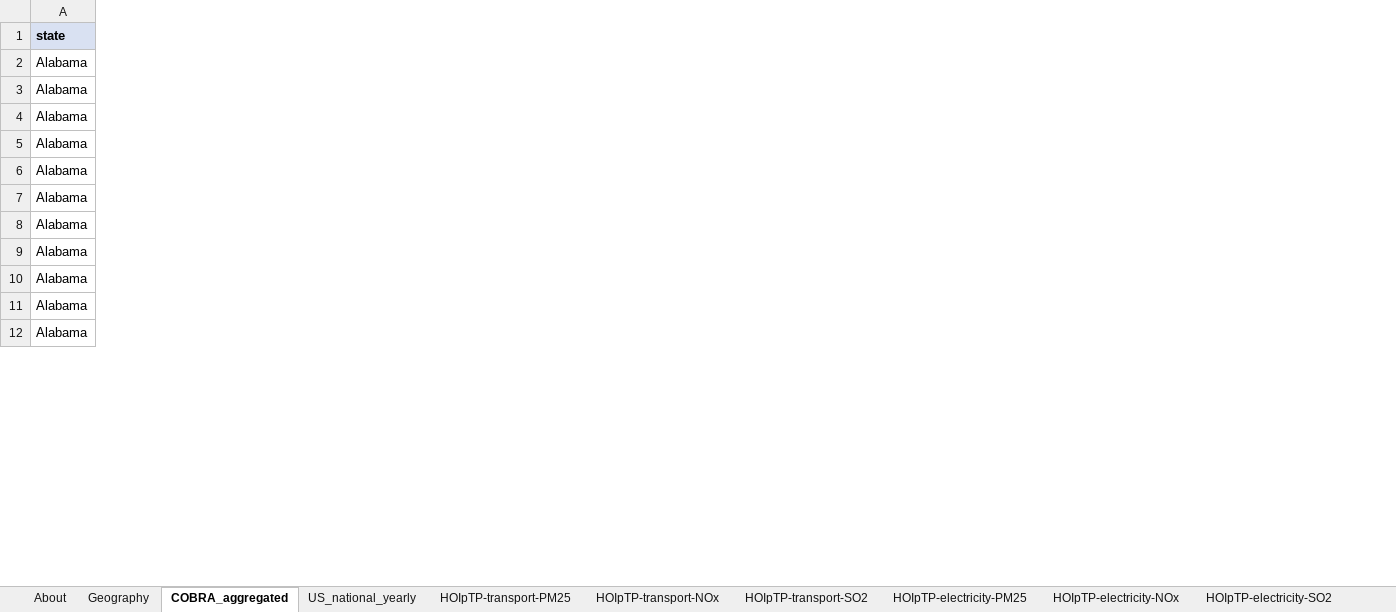
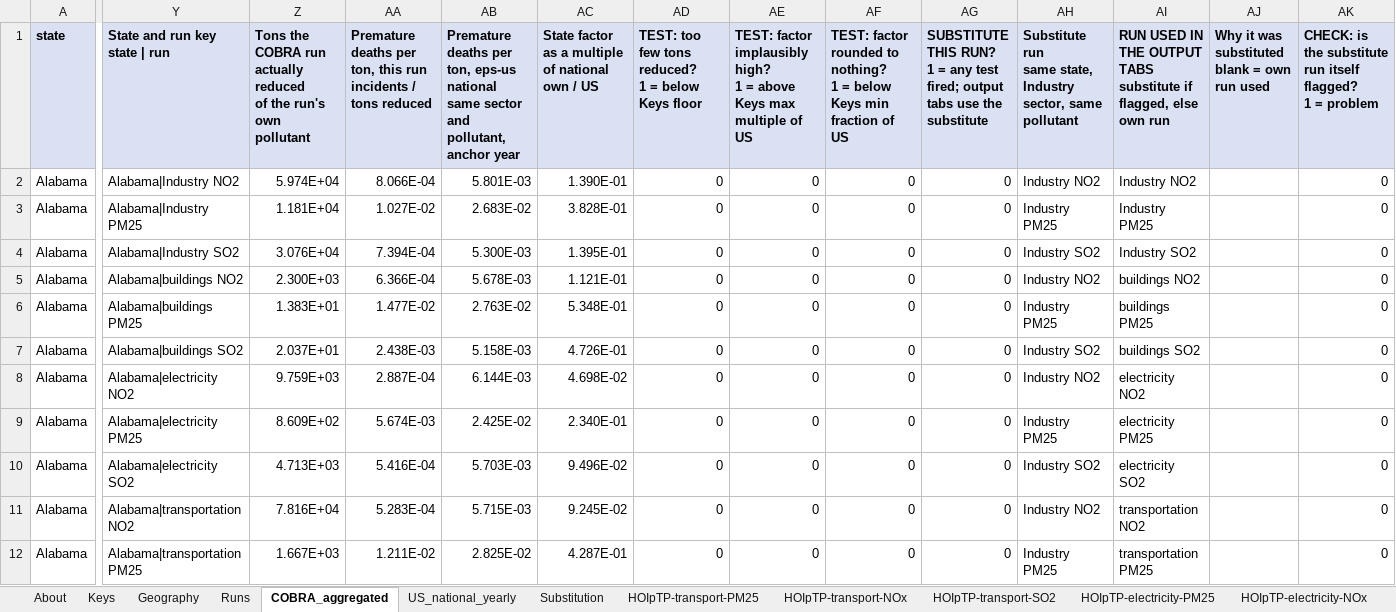
Before and after one commit to EnergyInnovation/eps-georgia, an Excel workbook: InputData/add-outputs/HOIpTP/Health Outcome Incidence per Ton Pollutant.xlsx, sheet COBRA_aggregated, drawn as a sheet; only a part is shown, gaps mark what is left out; values as stored, in another font and other column widths than the file's, no borders; ↵ is a line break in a cell; the diff covers the shown part only; the diff names each change by its address in the sheet, - before the commit and + after, or states it on an @@ line.

```diff
--- a/InputData/add-outputs/HOIpTP/Health Outcome Incidence per Ton Pollutant.xlsx (sheet COBRA_aggregated)
+++ b/InputData/add-outputs/HOIpTP/Health Outcome Incidence per Ton Pollutant.xlsx (sheet COBRA_aggregated)
+sheet tab: Keys
+sheet tab: Runs
+sheet tab: Substitution
+column Y (State and run key state | run), rows 2-12: Alabama|Industry NO2 | Alabama|Industry PM25 | Alabama|Industry SO2 | Alabama|buildings NO2 | Alabama|buildings PM25 | Alabama|buildings SO2 | Alabama|electricity NO2 | Alabama|electricity PM25 | Alabama|electricity SO2 | Alabama|transportation NO2 | Alabama|transportation PM25
+column Z, rows 1-12: Tons the COBRA run actually reduced ↵ of the run's own pollutant | 5.974E+04 | 1.181E+04 | 3.076E+04 | 2.300E+03 | 1.383E+01 | 2.037E+01 | 9.759E+03 | 8.609E+02 | 4.713E+03 | 7.816E+04 | 1.667E+03
+column AA, rows 1-12: Premature deaths per ton, this run ↵ incidents / tons reduced | 8.066E-04 | 1.027E-02 | 7.394E-04 | 6.366E-04 | 1.477E-02 | 2.438E-03 | 2.887E-04 | 5.674E-03 | 5.416E-04 | 5.283E-04 | 1.211E-02
+column AB, rows 1-12: Premature deaths per ton, eps-us national ↵ same sector and pollutant, anchor year | 5.801E-03 | 2.683E-02 | 5.300E-03 | 5.678E-03 | 2.763E-02 | 5.158E-03 | 6.144E-03 | 2.425E-02 | 5.703E-03 | 5.715E-03 | 2.825E-02
+column AC, rows 1-12: State factor as a multiple of national ↵ own / US | 1.390E-01 | 3.828E-01 | 1.395E-01 | 1.121E-01 | 5.348E-01 | 4.726E-01 | 4.698E-02 | 2.340E-01 | 9.496E-02 | 9.245E-02 | 4.287E-01
+column AD, rows 1-12: TEST: too few tons reduced? ↵ 1 = below Keys floor | 0 | 0 | 0 | 0 | 0 | 0 | 0 | 0 | 0 | 0 | 0
+column AE, rows 1-12: TEST: factor implausibly high? ↵ 1 = above Keys max multiple of US | 0 | 0 | 0 | 0 | 0 | 0 | 0 | 0 | 0 | 0 | 0
+column AF, rows 1-12: TEST: factor rounded to nothing? ↵ 1 = below Keys min fraction of US | 0 | 0 | 0 | 0 | 0 | 0 | 0 | 0 | 0 | 0 | 0
+column AG, rows 1-12: SUBSTITUTE THIS RUN? ↵ 1 = any test fired; output tabs use the substitute | 0 | 0 | 0 | 0 | 0 | 0 | 0 | 0 | 0 | 0 | 0
+column AH, rows 1-12: Substitute run ↵ same state, Industry sector, same pollutant | Industry NO2 | Industry PM25 | Industry SO2 | Industry NO2 | Industry PM25 | Industry SO2 | Industry NO2 | Industry PM25 | Industry SO2 | Industry NO2 | Industry PM25
+column AI, rows 1-12: RUN USED IN THE OUTPUT TABS ↵ substitute if flagged, else own run | Industry NO2 | Industry PM25 | Industry SO2 | buildings NO2 | buildings PM25 | buildings SO2 | electricity NO2 | electricity PM25 | electricity SO2 | transportation NO2 | transportation PM25
+column AJ, row 1: Why it was substituted ↵ blank = own run used
+column AK, rows 1-12: CHECK: is the substitute run itself flagged? ↵ 1 = problem | 0 | 0 | 0 | 0 | 0 | 0 | 0 | 0 | 0 | 0 | 0
```
Also changed, not shown: 1 added column elsewhere in this sheet, sheet About, formulas that keep their value, 1 other file.
